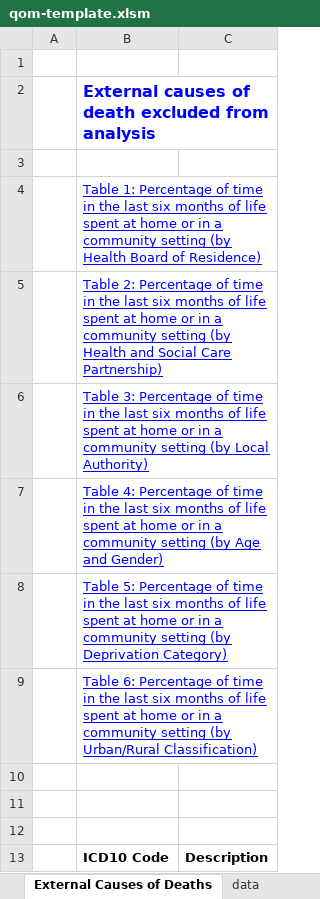
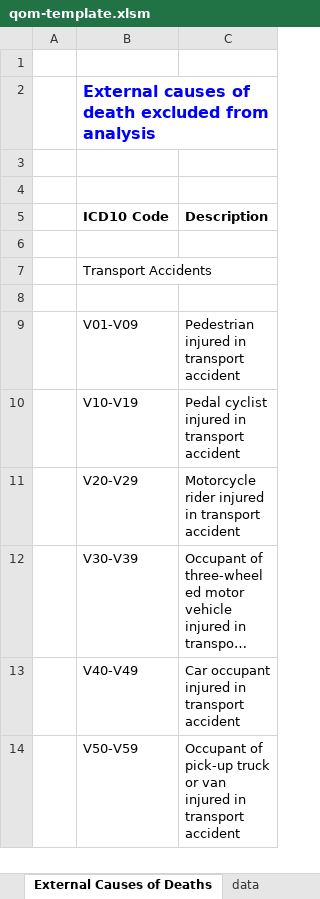
Before and after one commit to Public-Health-Scotland/end-of-life-pub, an Excel workbook: reference-files/qom-template.xlsm, sheet External Causes of Deaths, drawn as a sheet; only a part is shown; the shorter side is filled out with more unchanged rows; long unchanged cells end in …; values as stored, in another font and other column widths than the file's, no borders; the diff names each change by its address in the sheet, - before the commit and + after, or states it on an @@ line.

```diff
--- a/reference-files/qom-template.xlsm (sheet External Causes of Deaths)
+++ b/reference-files/qom-template.xlsm (sheet External Causes of Deaths)
-row 4:  | Table 1: Percentage of time in the last six months of life spent at home or in a community setting (by Health Board of Residence)
-row 5:  | Table 2: Percentage of time in the last six months of life spent at home or in a community setting (by Health and Social Care Partnership)
-row 6:  | Table 3: Percentage of time in the last six months of life spent at home or in a community setting (by Local Authority)
-row 7:  | Table 4: Percentage of time in the last six months of life spent at home or in a community setting (by Age and Gender)
-row 8:  | Table 5: Percentage of time in the last six months of life spent at home or in a community setting (by Deprivation Category)
-row 9:  | Table 6: Percentage of time in the last six months of life spent at home or in a community setting (by Urban/Rural Classification)
-row 10: (empty)
-row 11: (empty)
```
Also changed, not shown: sheet calculation, sheet Table 3 - CA, sheet Table 2 - HSCP, sheet Table 4 - Age Gender, sheet Table 1 - HB, sheet Table 6 - Urban Rural, 1 more sheet, other sheet tabs, formulas that keep their value, charts or pictures.
